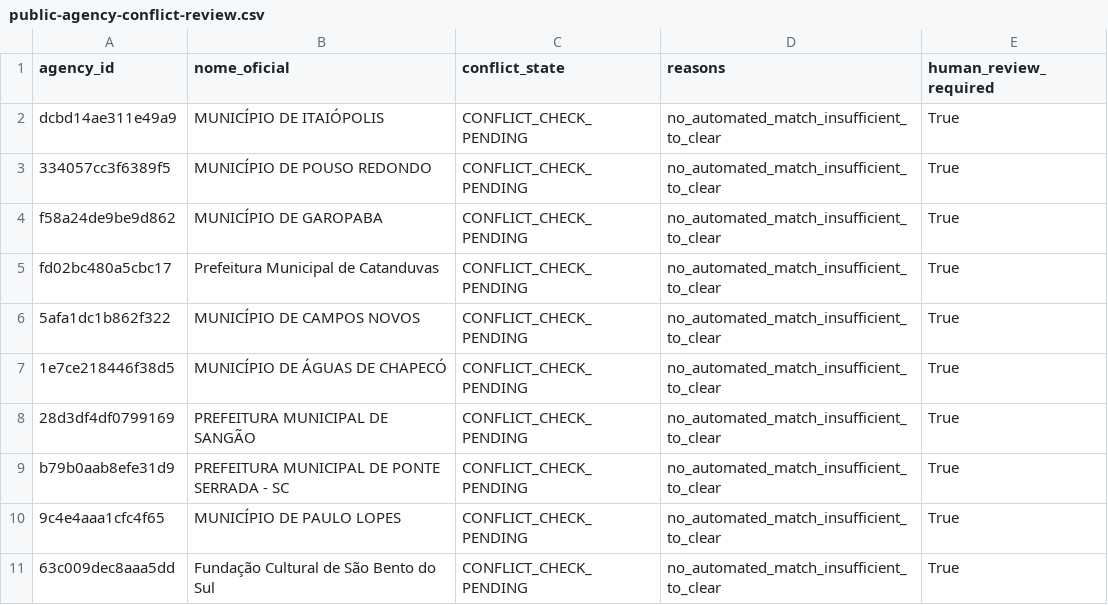
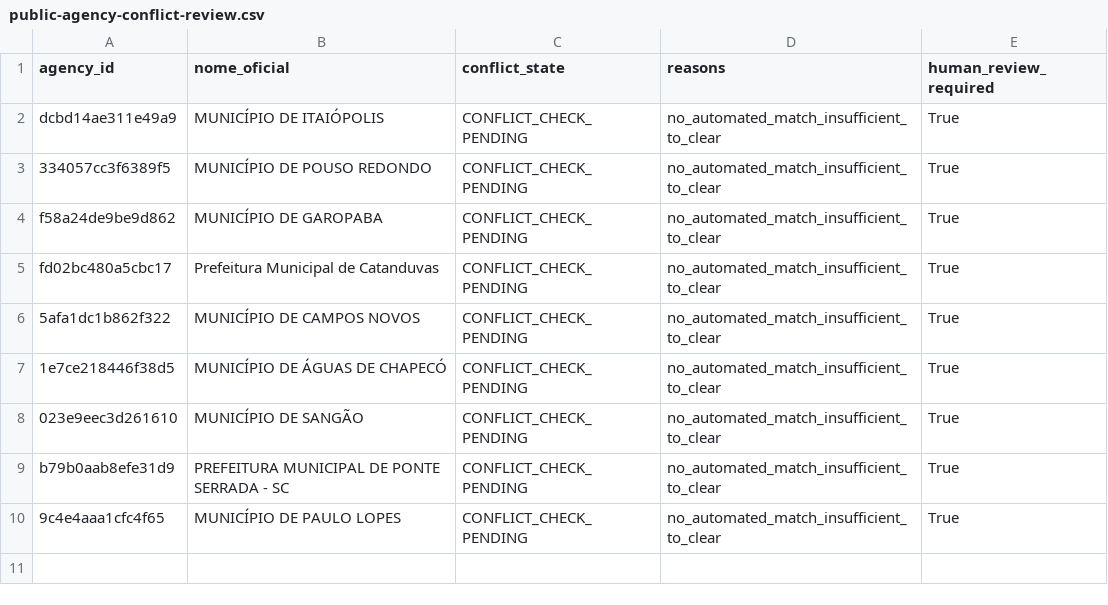
Before and after one commit to tjsasakifln/extra-cli, a CSV file: artifacts/campaigns/CONFENGE-PUBLIC-AGENCY-TECHNICAL-SERVICES-01/public-agency-conflict-review.csv, drawn as a sheet.

```diff
--- a/artifacts/campaigns/CONFENGE-PUBLIC-AGENCY-TECHNICAL-SERVICES-01/public-agency-conflict-review.csv
+++ b/artifacts/campaigns/CONFENGE-PUBLIC-AGENCY-TECHNICAL-SERVICES-01/public-agency-conflict-review.csv
@@ -7,5 +7,4 @@ fd02bc480a5cbc17,Prefeitura Municipal de Catanduvas,CONFLICT_CHECK_PENDING,no_au
 1e7ce218446f38d5,MUNICÍPIO DE ÁGUAS DE CHAPECÓ,CONFLICT_CHECK_PENDING,no_automated_match_insufficient_to_clear,True
-28d3df4df0799169,PREFEITURA MUNICIPAL DE SANGÃO,CONFLICT_CHECK_PENDING,no_automated_match_insufficient_to_clear,True
+023e9eec3d261610,MUNICÍPIO DE SANGÃO,CONFLICT_CHECK_PENDING,no_automated_match_insufficient_to_clear,True
 b79b0aab8efe31d9,PREFEITURA MUNICIPAL DE PONTE SERRADA - SC,CONFLICT_CHECK_PENDING,no_automated_match_insufficient_to_clear,True
 9c4e4aaa1cfc4f65,MUNICÍPIO DE PAULO LOPES,CONFLICT_CHECK_PENDING,no_automated_match_insufficient_to_clear,True
-63c009dec8aaa5dd,Fundação Cultural de São Bento do Sul,CONFLICT_CHECK_PENDING,no_automated_match_insufficient_to_clear,True
```
Also changed, not shown: artifacts/campaigns/CONFENGE-PUBLIC-AGENCY-TECHNICAL-SERVICES-01/public-agency-compliance-flags.csv, artifacts/campaigns/CONFENGE-PUBLIC-AGENCY-TECHNICAL-SERVICES-01/public-agency-leads.csv, 12 other files.
